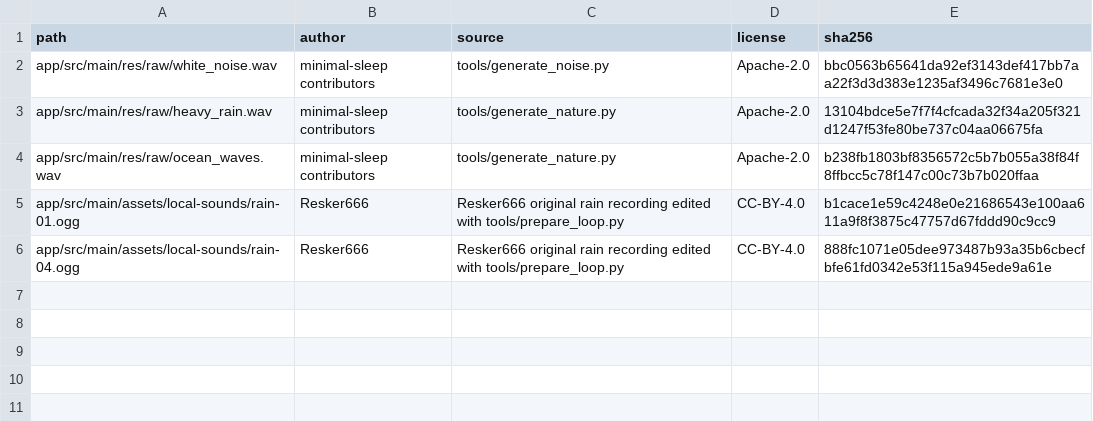
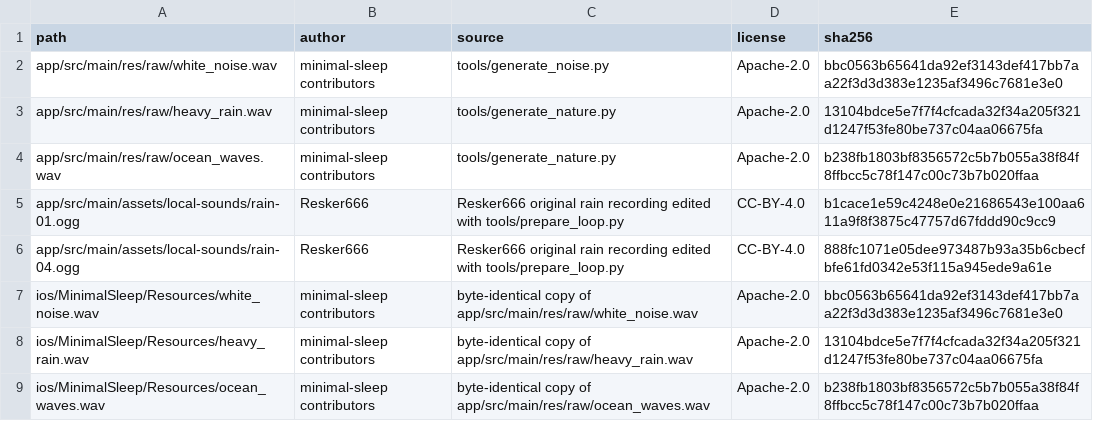
Before and after one commit to Resker666/minimal-sleep, a CSV file: assets-manifest.csv, drawn as a sheet.

Commit message:
Prepare iOS MVP source handoff

```diff
--- a/assets-manifest.csv
+++ b/assets-manifest.csv
@@ -6 +6,4 @@ app/src/main/assets/local-sounds/rain-01.ogg,Resker666,Resker666 original rain r
 app/src/main/assets/local-sounds/rain-04.ogg,Resker666,Resker666 original rain recording edited with tools/prepare_loop.py,CC-BY-4.0,888fc1071e05dee973487b93a35b6cbecfbfe61fd0342e53f115a945ede9a61e
+ios/MinimalSleep/Resources/white_noise.wav,minimal-sleep contributors,byte-identical copy of app/src/main/res/raw/white_noise.wav,Apache-2.0,bbc0563b65641da92ef3143def417bb7aa22f3d3d383e1235af3496c7681e3e0
+ios/MinimalSleep/Resources/heavy_rain.wav,minimal-sleep contributors,byte-identical copy of app/src/main/res/raw/heavy_rain.wav,Apache-2.0,13104bdce5e7f7f4cfcada32f34a205f321d1247f53fe80be737c04aa06675fa
+ios/MinimalSleep/Resources/ocean_waves.wav,minimal-sleep contributors,byte-identical copy of app/src/main/res/raw/ocean_waves.wav,Apache-2.0,b238fb1803bf8356572c5b7b055a38f84f8ffbcc5c78f147c00c73b7b020ffaa
```
Also changed, not shown: 24 other files.
